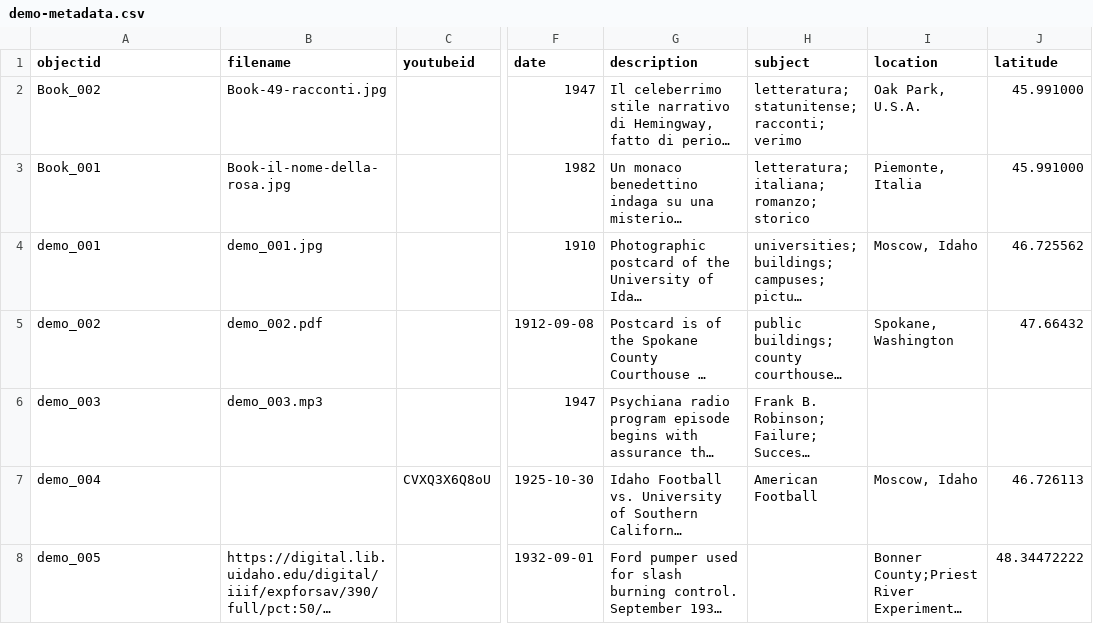
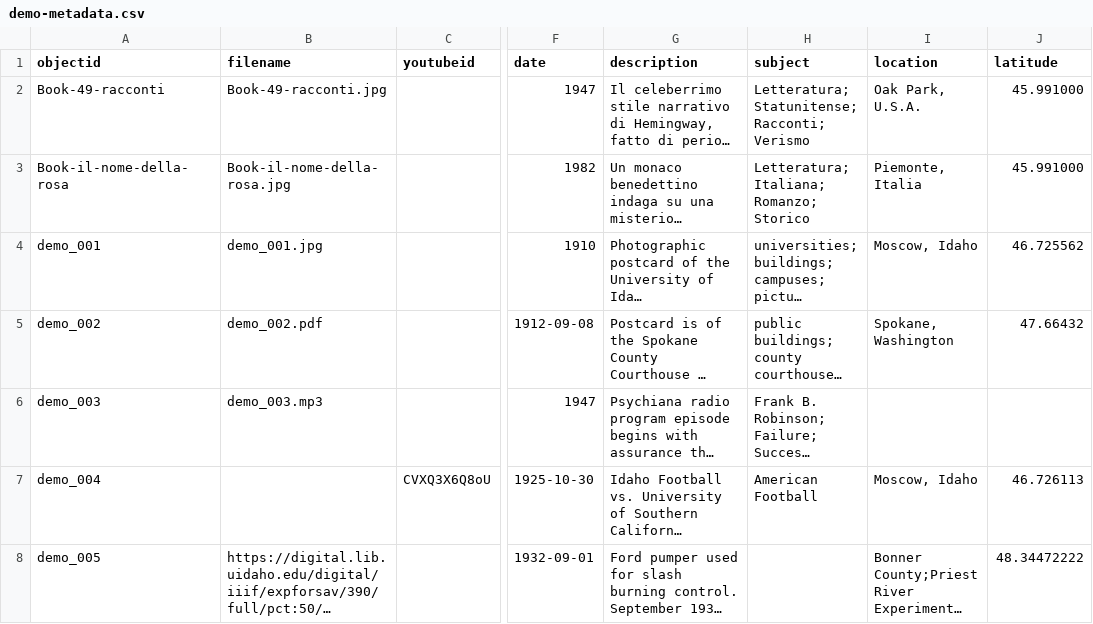
Before and after one commit to M8net/collectorbuilder, a CSV file: _data/demo-metadata.csv, drawn as a sheet; only a part is shown, gaps mark what is left out; long unchanged cells end in …; the diff names each change by its address in the sheet, - before the commit and + after, or states it on an @@ line.

Commit message:
Update demo-metadata.csv

```diff
--- a/_data/demo-metadata.csv
+++ b/_data/demo-metadata.csv
-A2 (objectid): Book_002
+A2 (objectid): Book-49-racconti
-H2 (subject): letteratura; statunitense; racconti; verimo
+H2 (subject): Letteratura; Statunitense; Racconti; Verismo
-A3 (objectid): Book_001
+A3 (objectid): Book-il-nome-della-rosa
-H3 (subject): letteratura; italiana; romanzo; storico
+H3 (subject): Letteratura; Italiana; Romanzo; Storico
```
